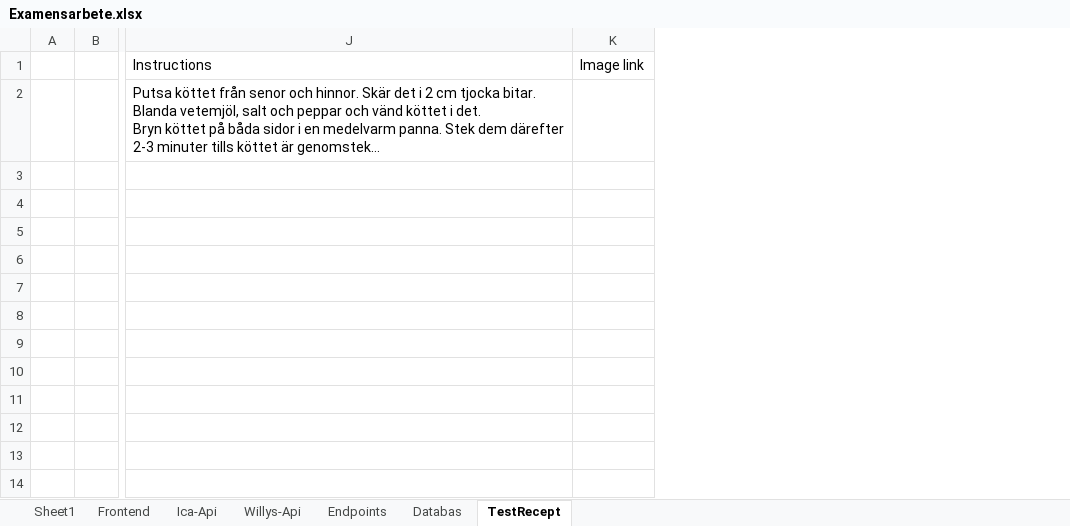
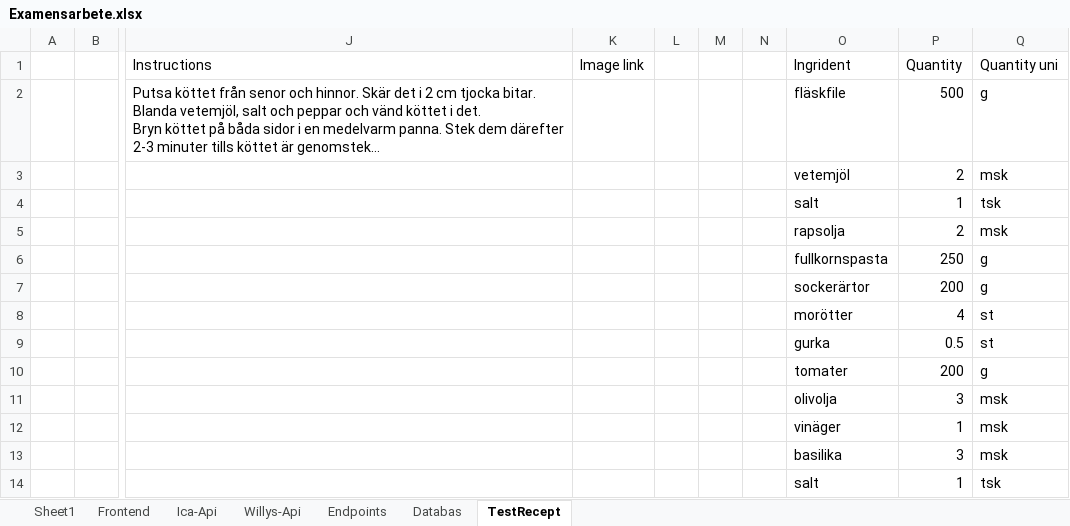
Before and after one commit to HenrikJohansson12/examensarbete, an Excel workbook: Examensarbete.xlsx, sheet TestRecept, drawn as a sheet; only a part is shown, gaps mark what is left out; long unchanged cells end in …; values as stored, in another font and other column widths than the file's, no borders; table styles not drawn; rows hold the shown columns only; the diff names each change by its address in the sheet, - before the commit and + after, or states it on an @@ line.

```diff
--- a/Examensarbete.xlsx (sheet TestRecept)
+++ b/Examensarbete.xlsx (sheet TestRecept)
+column L, empty
+column M, empty
+column N, empty
+column O (Ingrident), rows 2-9: fläskfile | vetemjöl | salt | rapsolja | fullkornspasta | sockerärtor | morötter | gurka
+column P (Quantity), rows 2-9: 500 | 2 | 1 | 2 | 250 | 200 | 4 | 0.5
+column Q (Quantity uni), rows 2-9: g | msk | tsk | msk | g | g | st | st
+row 10:  |  |  |  |  |  |  | tomater | 200 | g
+row 11:  |  |  |  |  |  |  | olivolja | 3 | msk
+row 12:  |  |  |  |  |  |  | vinäger | 1 | msk
+row 13:  |  |  |  |  |  |  | basilika | 3 | msk
+row 14:  |  |  |  |  |  |  | salt | 1 | tsk
```
Also changed, not shown: sheet Sheet1, 6 other files.
